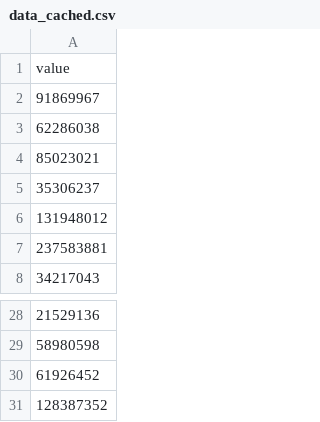
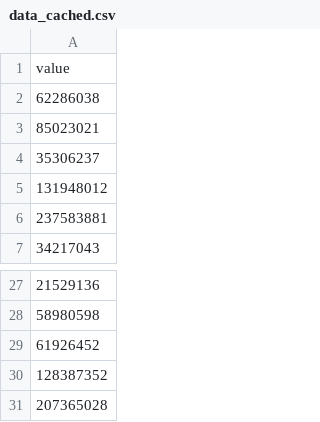
Before and after one commit to HEATLabs/HEAT-Labs-Configs, a CSV file: cf-export/data_cached.csv, drawn as a sheet; only a part is shown, gaps mark what is left out; removed rows and columns are numbered as before the commit, all else as after; the diff names each change by its address in the sheet, - before the commit and + after, or states it on an @@ line.

Commit message:
updated cloudflare traffic data

```diff
--- a/cf-export/data_cached.csv
+++ b/cf-export/data_cached.csv
-row 2: 91869967
+row 31: 207365028
```
Also changed, not shown: cf-export/total_data_served.csv, cf-export/unique_visitors.csv, 2 other files.
